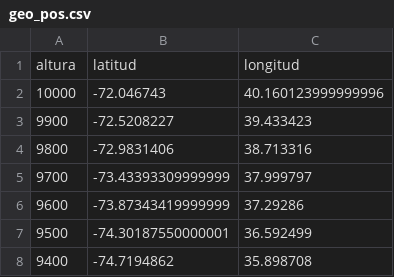
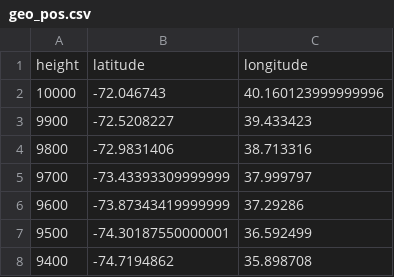
Before and after one commit to lethanity/Analisis4, a CSV file: src/TP2/geo_pos.csv, drawn as a sheet; only a part is shown; removed rows and columns are numbered as before the commit, all else as after; the diff names each change by its address in the sheet, - before the commit and + after, or states it on an @@ line.

```diff
--- a/src/TP2/geo_pos.csv
+++ b/src/TP2/geo_pos.csv
-row 1: altura | latitud | longitud
+row 1: height | latitude | longitude
```
Also changed, not shown: src/TP2/geo_pos_interpolated.csv, 3 other files.
